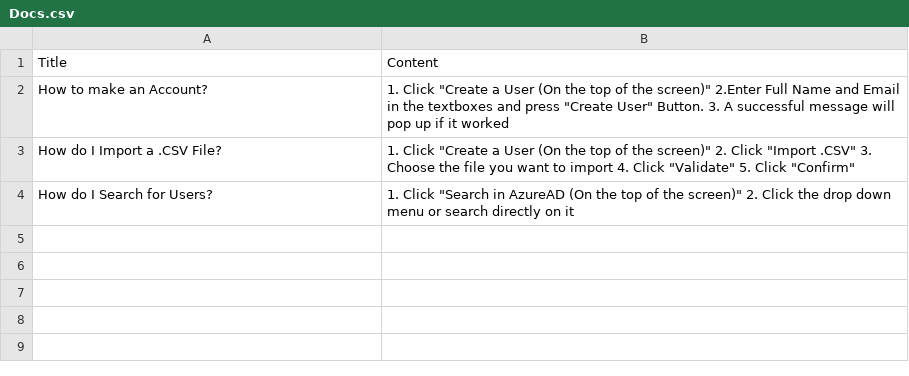
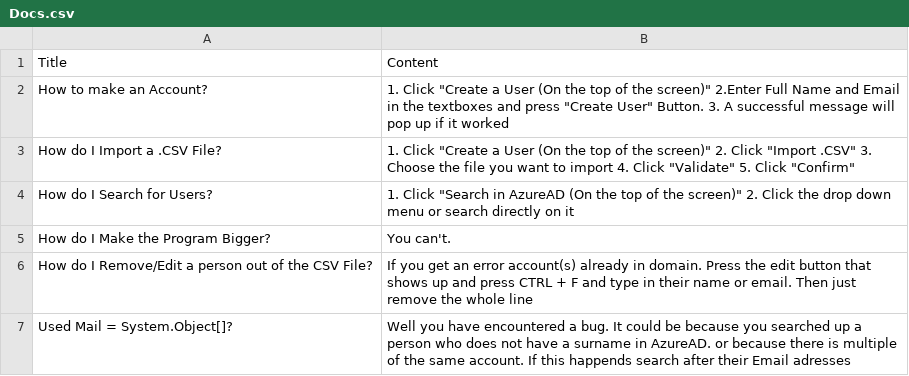
Before and after one commit to OlaYZen/.Docs, a CSV file: Docs.csv, drawn as a sheet; the diff names each change by its address in the sheet, - before the commit and + after, or states it on an @@ line.

Commit message:
Update Docs.csv

```diff
--- a/Docs.csv
+++ b/Docs.csv
+row 5: How do I Make the Program Bigger? | You can't.
+row 6: How do I Remove/Edit a person out of the CSV File? | If you get an error account(s) already in domain. Press the edit button that shows up and press CTRL + F and type in their name or email. Then just remove the whole line
+row 7: Used Mail = System.Object[]? | Well you have encountered a bug. It could be because you searched up a person who does not have a surname in AzureAD. or because there is multiple of the same account. If this happends search after their Email adresses
```
